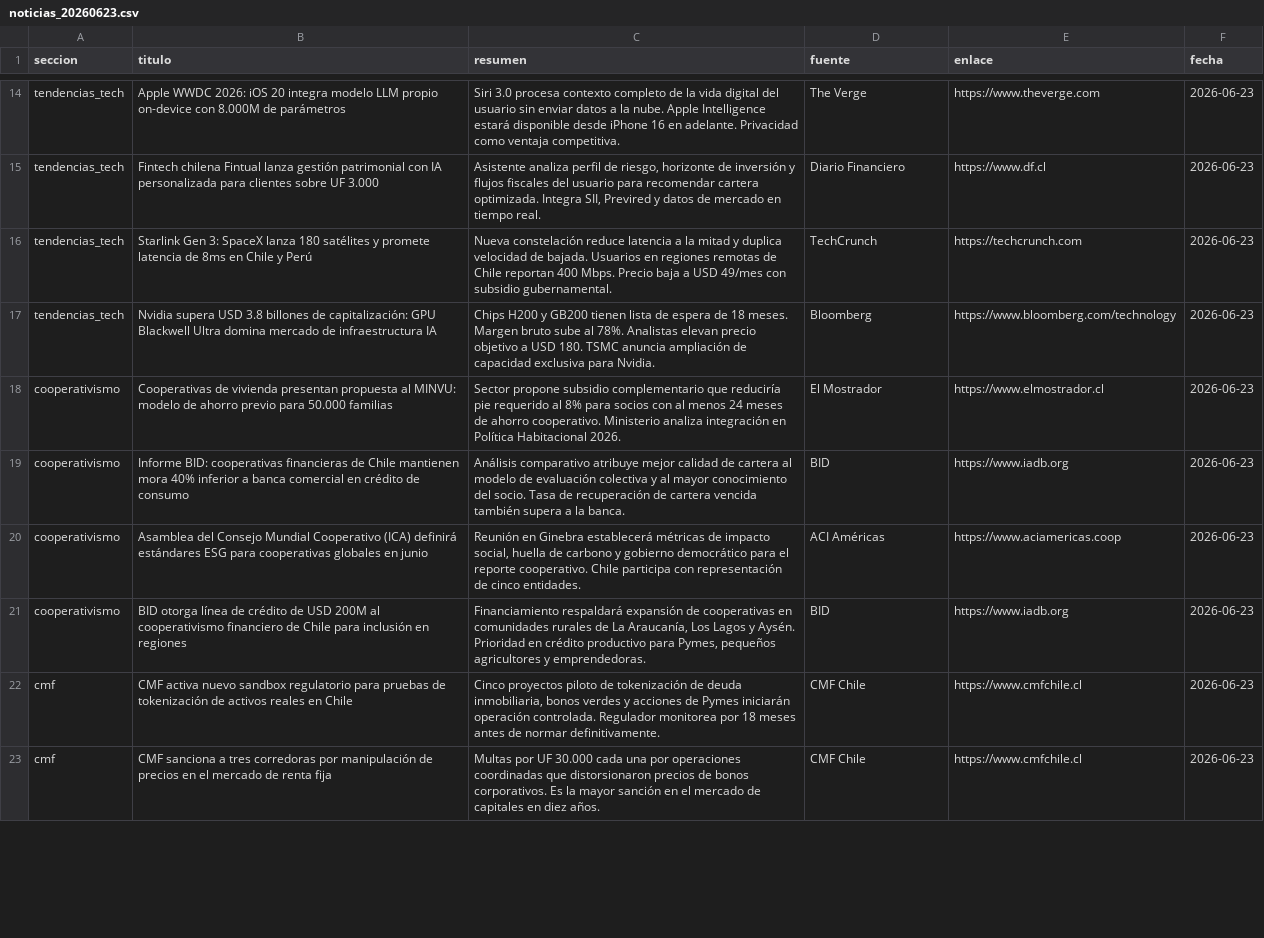
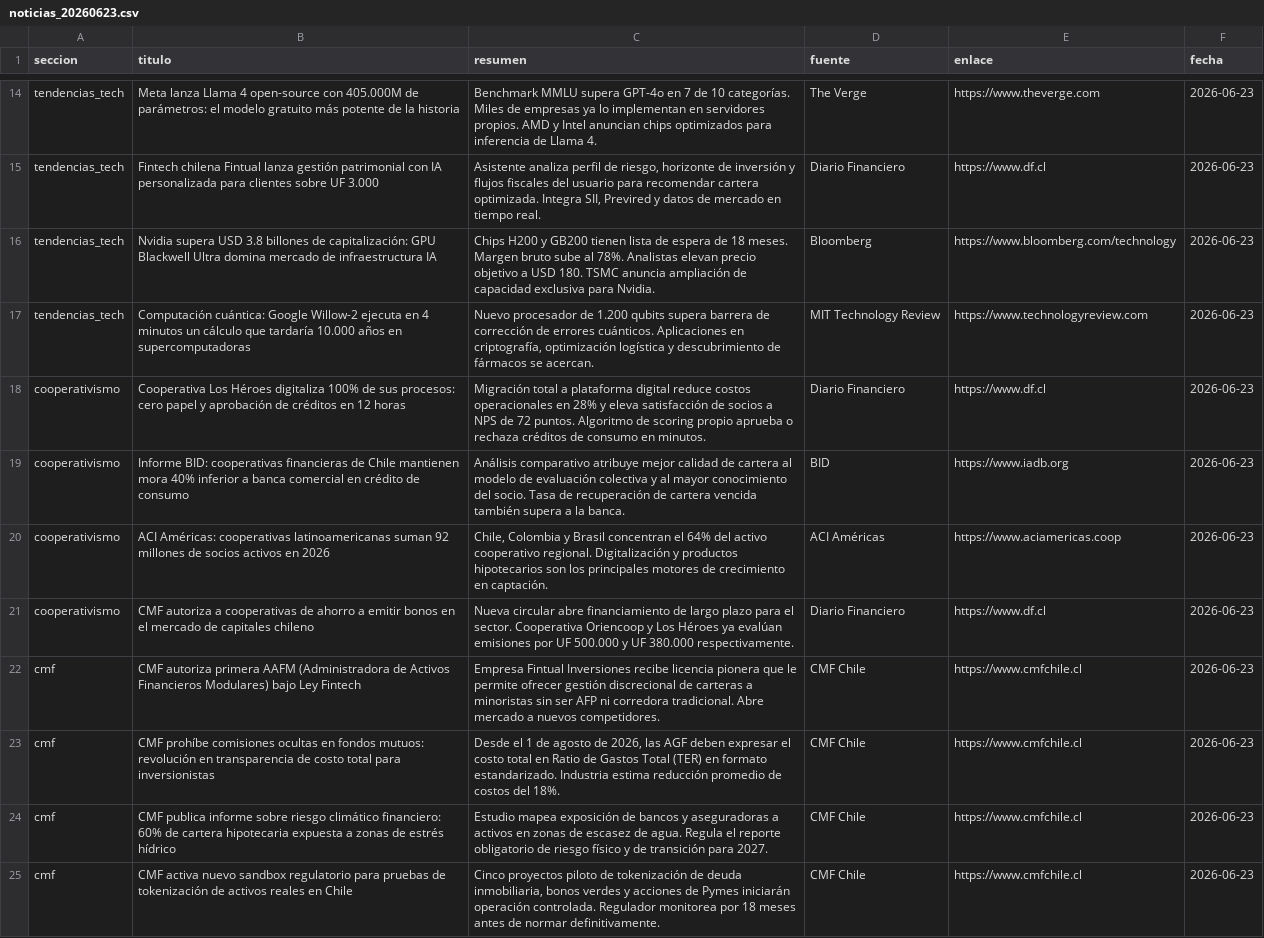
Before and after one commit to erickfranciscohernandez/financiero, a CSV file: noticias_20260623.csv, drawn as a sheet; only a part is shown, gaps mark what is left out; removed rows and columns are numbered as before the commit, all else as after; the diff covers the shown part only; the diff names each change by its address in the sheet, - before the commit and + after, or states it on an @@ line.

```diff
--- a/noticias_20260623.csv
+++ b/noticias_20260623.csv
-B14 (titulo): Apple WWDC 2026: iOS 20 integra modelo LLM propio on-device con 8.000M de parámetros
+B14 (titulo): Meta lanza Llama 4 open-source con 405.000M de parámetros: el modelo gratuito más potente de la historia
-C14 (resumen): Siri 3.0 procesa contexto completo de la vida digital del usuario sin enviar datos a la nube. Apple Intelligence estará disponible desde iPhone 16 en adelante. Privacidad como ventaja competitiva.
+C14 (resumen): Benchmark MMLU supera GPT-4o en 7 de 10 categorías. Miles de empresas ya lo implementan en servidores propios. AMD y Intel anuncian chips optimizados para inferencia de Llama 4.
-row 16: tendencias_tech | Starlink Gen 3: SpaceX lanza 180 satélites y promete latencia de 8ms en Chile y Perú | Nueva constelación reduce latencia a la mitad y duplica velocidad de bajada. Usuarios en regiones remotas de Chile reportan 400 Mbps. Precio baja a USD 49/mes con subsidio gubernamental. | TechCrunch | https://techcrunch.com | 2026-06-23
+row 17: tendencias_tech | Computación cuántica: Google Willow-2 ejecuta en 4 minutos un cálculo que tardaría 10.000 años en supercomputadoras | Nuevo procesador de 1.200 qubits supera barrera de corrección de errores cuánticos. Aplicaciones en criptografía, optimización logística y descubrimiento de fármacos se acercan. | MIT Technology Review | https://www.technologyreview.com | 2026-06-23
-B18 (titulo): Cooperativas de vivienda presentan propuesta al MINVU: modelo de ahorro previo para 50.000 familias
+B18 (titulo): Cooperativa Los Héroes digitaliza 100% de sus procesos: cero papel y aprobación de créditos en 12 horas
-C18 (resumen): Sector propone subsidio complementario que reduciría pie requerido al 8% para socios con al menos 24 meses de ahorro cooperativo. Ministerio analiza integración en Política Habitacional 2026.
+C18 (resumen): Migración total a plataforma digital reduce costos operacionales en 28% y eleva satisfacción de socios a NPS de 72 puntos. Algoritmo de scoring propio aprueba o rechaza créditos de consumo en minutos.
-D18 (fuente): El Mostrador
+D18 (fuente): Diario Financiero
-E18 (enlace): https://www.elmostrador.cl
+E18 (enlace): https://www.df.cl
-B20 (titulo): Asamblea del Consejo Mundial Cooperativo (ICA) definirá estándares ESG para cooperativas globales en junio
+B20 (titulo): ACI Américas: cooperativas latinoamericanas suman 92 millones de socios activos en 2026
-C20 (resumen): Reunión en Ginebra establecerá métricas de impacto social, huella de carbono y gobierno democrático para el reporte cooperativo. Chile participa con representación de cinco entidades.
+C20 (resumen): Chile, Colombia y Brasil concentran el 64% del activo cooperativo regional. Digitalización y productos hipotecarios son los principales motores de crecimiento en captación.
-B21 (titulo): BID otorga línea de crédito de USD 200M al cooperativismo financiero de Chile para inclusión en regiones
+B21 (titulo): CMF autoriza a cooperativas de ahorro a emitir bonos en el mercado de capitales chileno
-C21 (resumen): Financiamiento respaldará expansión de cooperativas en comunidades rurales de La Araucanía, Los Lagos y Aysén. Prioridad en crédito productivo para Pymes, pequeños agricultores y emprendedoras.
+C21 (resumen): Nueva circular abre financiamiento de largo plazo para el sector. Cooperativa Oriencoop y Los Héroes ya evalúan emisiones por UF 500.000 y UF 380.000 respectivamente.
-D21 (fuente): BID
+D21 (fuente): Diario Financiero
-E21 (enlace): https://www.iadb.org
+E21 (enlace): https://www.df.cl
+row 22: cmf | CMF autoriza primera AAFM (Administradora de Activos Financieros Modulares) bajo Ley Fintech | Empresa Fintual Inversiones recibe licencia pionera que le permite ofrecer gestión discrecional de carteras a minoristas sin ser AFP ni corredora tradicional. Abre mercado a nuevos competidores. | CMF Chile | https://www.cmfchile.cl | 2026-06-23
+row 23: cmf | CMF prohíbe comisiones ocultas en fondos mutuos: revolución en transparencia de costo total para inversionistas | Desde el 1 de agosto de 2026, las AGF deben expresar el costo total en Ratio de Gastos Total (TER) en formato estandarizado. Industria estima reducción promedio de costos del 18%. | CMF Chile | https://www.cmfchile.cl | 2026-06-23
-row 23: cmf | CMF sanciona a tres corredoras por manipulación de precios en el mercado de renta fija | Multas por UF 30.000 cada una por operaciones coordinadas que distorsionaron precios de bonos corporativos. Es la mayor sanción en el mercado de capitales en diez años. | CMF Chile | https://www.cmfchile.cl | 2026-06-23
```
Also changed, not shown: 10 added rows, 11 removed rows, 1 moved row and 13 edited cells elsewhere in this file, 8 other files.
